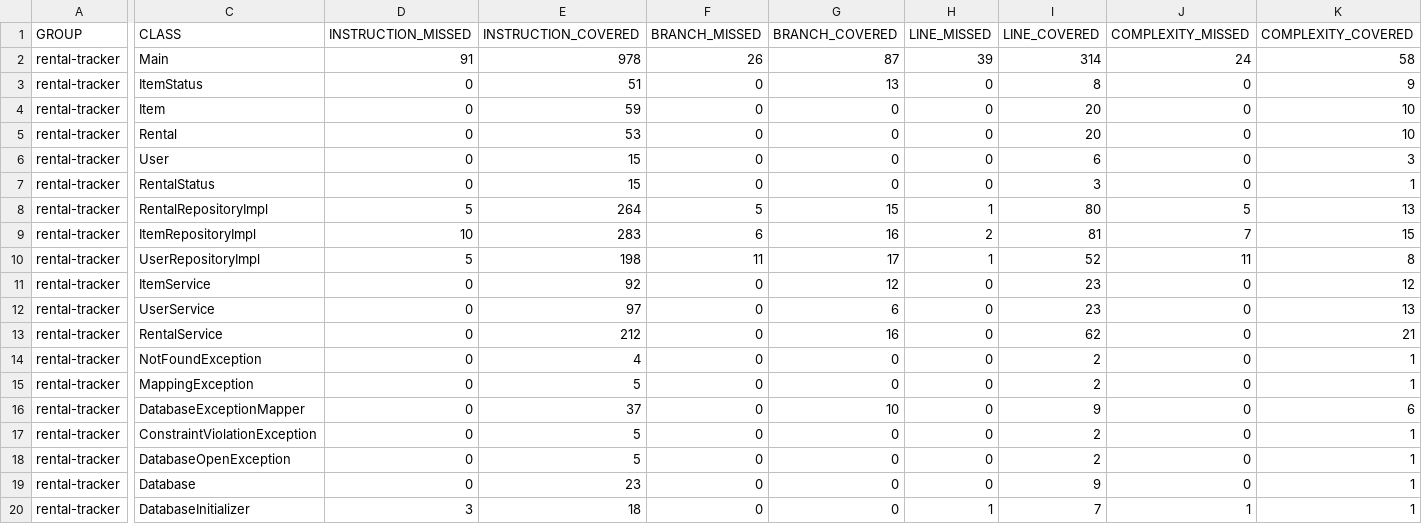
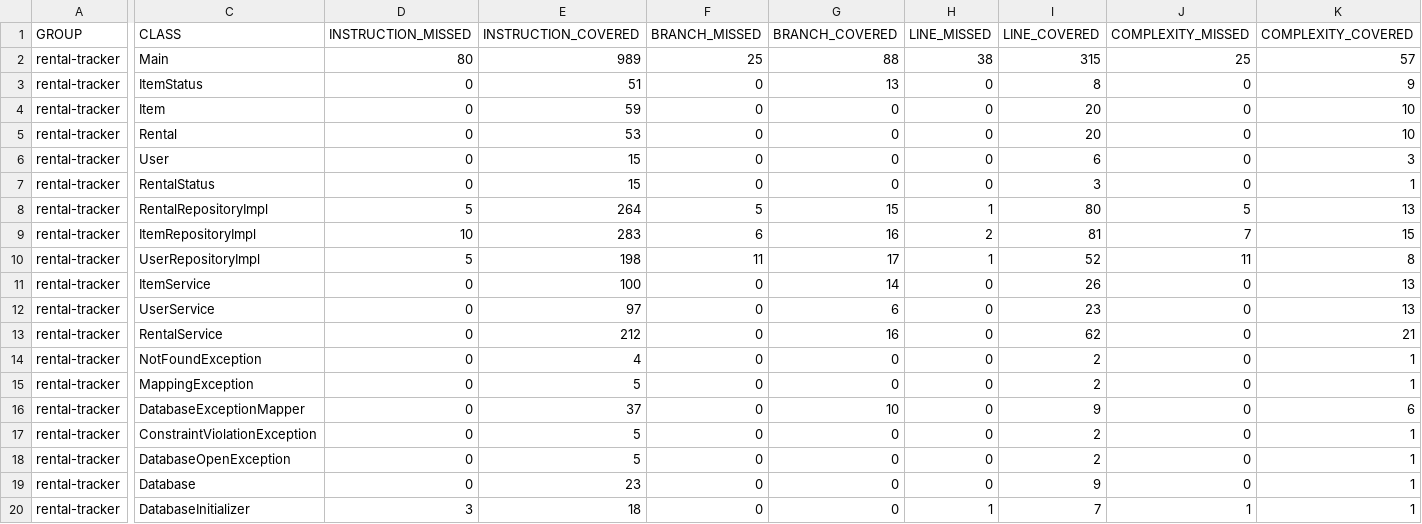
Before and after one commit to Wikiand/rental-tracker, a CSV file: target/site/jacoco/jacoco.csv, drawn as a sheet; only a part is shown, gaps mark what is left out; the diff names each change by its address in the sheet, - before the commit and + after, or states it on an @@ line.

```diff
--- a/target/site/jacoco/jacoco.csv
+++ b/target/site/jacoco/jacoco.csv
-D2 (INSTRUCTION_MISSED): 91
+D2 (INSTRUCTION_MISSED): 80
-E2 (INSTRUCTION_COVERED): 978
+E2 (INSTRUCTION_COVERED): 989
-F2 (BRANCH_MISSED): 26
+F2 (BRANCH_MISSED): 25
-G2 (BRANCH_COVERED): 87
+G2 (BRANCH_COVERED): 88
-H2 (LINE_MISSED): 39
+H2 (LINE_MISSED): 38
-I2 (LINE_COVERED): 314
+I2 (LINE_COVERED): 315
-J2 (COMPLEXITY_MISSED): 24
+J2 (COMPLEXITY_MISSED): 25
-K2 (COMPLEXITY_COVERED): 58
+K2 (COMPLEXITY_COVERED): 57
-E11 (INSTRUCTION_COVERED): 92
+E11 (INSTRUCTION_COVERED): 100
-G11 (BRANCH_COVERED): 12
+G11 (BRANCH_COVERED): 14
-I11 (LINE_COVERED): 23
+I11 (LINE_COVERED): 26
-K11 (COMPLEXITY_COVERED): 12
+K11 (COMPLEXITY_COVERED): 13
```
Also changed, not shown: 35 other files.
